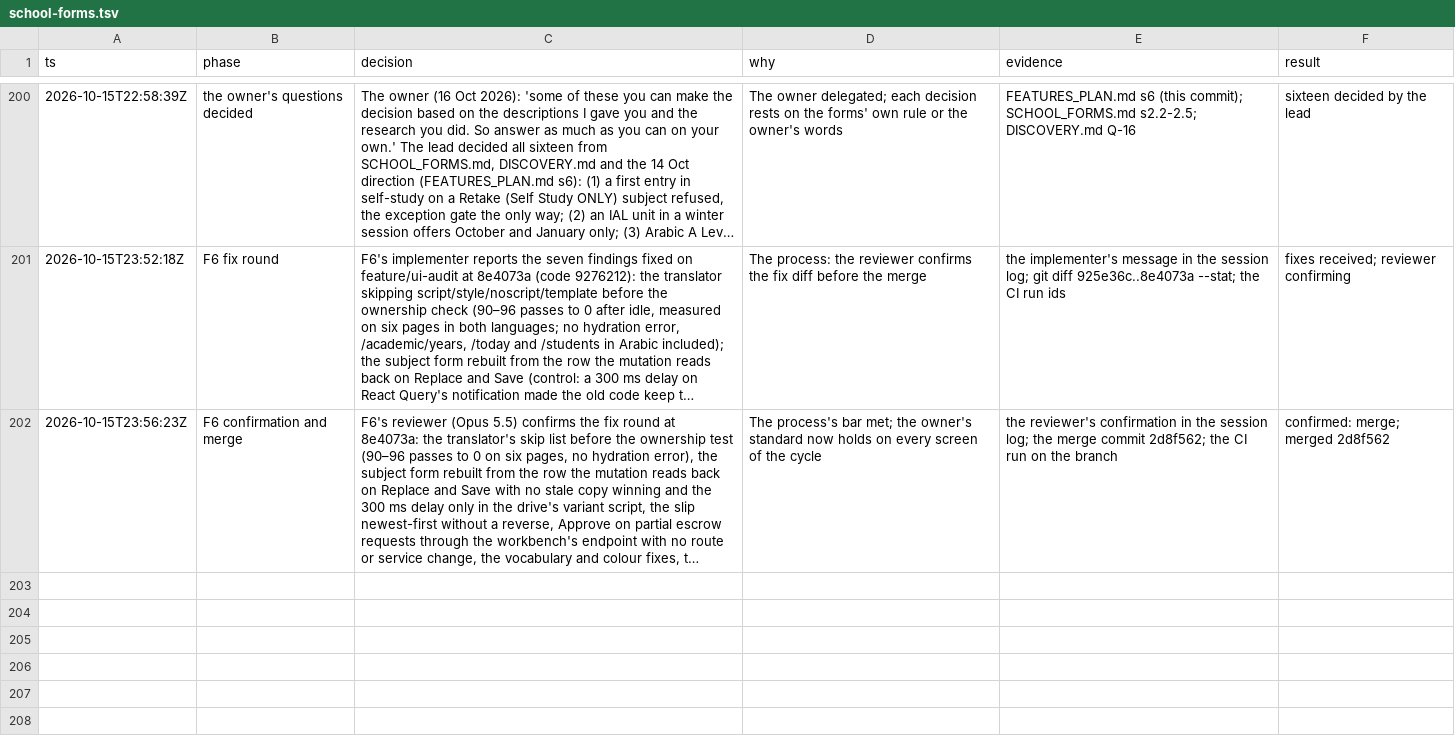
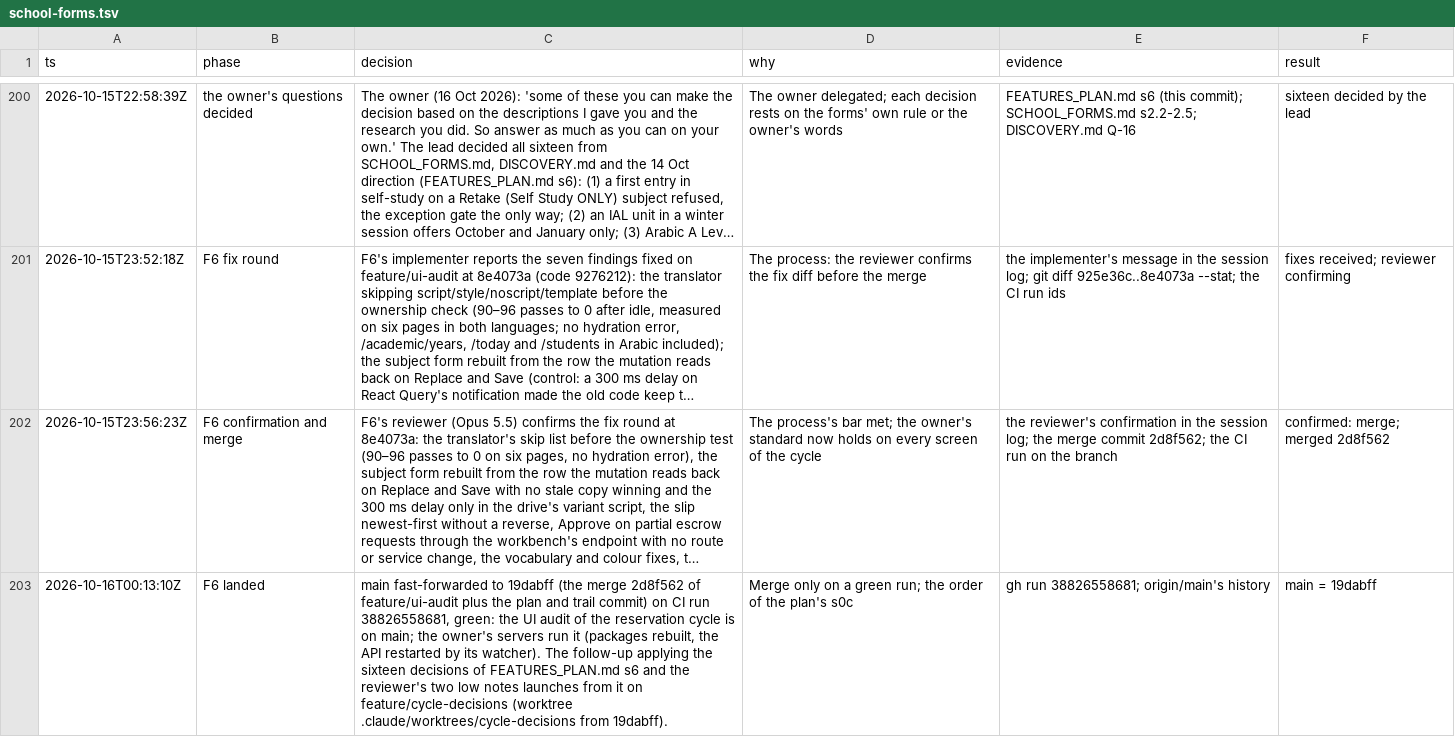
Before and after one commit to MohamedElnaggar1223/subject-reservation-system, a TSV file: .audit/school-forms.tsv, drawn as a sheet; only a part is shown, gaps mark what is left out; long unchanged cells end in …; the diff covers the shown part only; the diff names each change by its address in the sheet, - before the commit and + after, or states it on an @@ line.

```diff
--- a/.audit/school-forms.tsv
+++ b/.audit/school-forms.tsv
+row 203: 2026-10-16T00:13:10Z | F6 landed | main fast-forwarded to 19dabff (the merge 2d8f562 of feature/ui-audit plus the plan and trail commit) on CI run 38826558681, green: the UI audit of the reservation cycle is on main; the owner's servers run it (packages rebuilt, the API restarted by its watcher). The follow-up applying the sixteen decisions of FEATURES_PLAN.md s6 and the reviewer's two low notes launches from it on feature/cycle-decisions (worktree .claude/worktrees/cycle-decisions from 19dabff). | Merge only on a green run; the order of the plan's s0c | gh run 38826558681; origin/main's history | main = 19dabff
```
Also changed, not shown: 1 added row elsewhere in this file.
